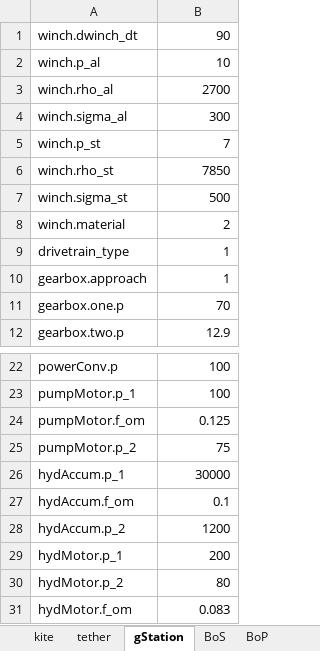
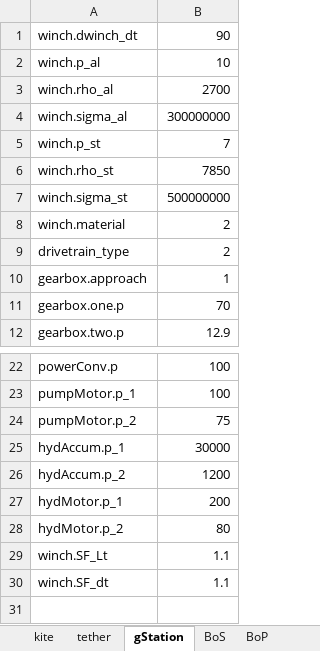
Before and after one commit to awegroup/AWE-Eco, an Excel workbook: inputData/Eco_GG_soft.xlsx, sheet gStation, drawn as a sheet; only a part is shown, gaps mark what is left out; values as stored, in another font and other column widths than the file's, no borders; removed rows and columns are numbered as before the commit, all else as after; the diff names each change by its address in the sheet, - before the commit and + after, or states it on an @@ line.

```diff
--- a/inputData/Eco_GG_soft.xlsx (sheet gStation)
+++ b/inputData/Eco_GG_soft.xlsx (sheet gStation)
-B4: 300
+B4: 300000000
-B7: 500
+B7: 500000000
-B9: 1
+B9: 2
-row 24: pumpMotor.f_om | 0.125
-row 27: hydAccum.f_om | 0.1
-row 31: hydMotor.f_om | 0.083
+row 29: winch.SF_Lt | 1.1
+row 30: winch.SF_dt | 1.1
```
Also changed, not shown: sheet tether, inputData/Eco_FG.xlsx, inputData/Eco_GG_fixed.xlsx, 19 other files.
